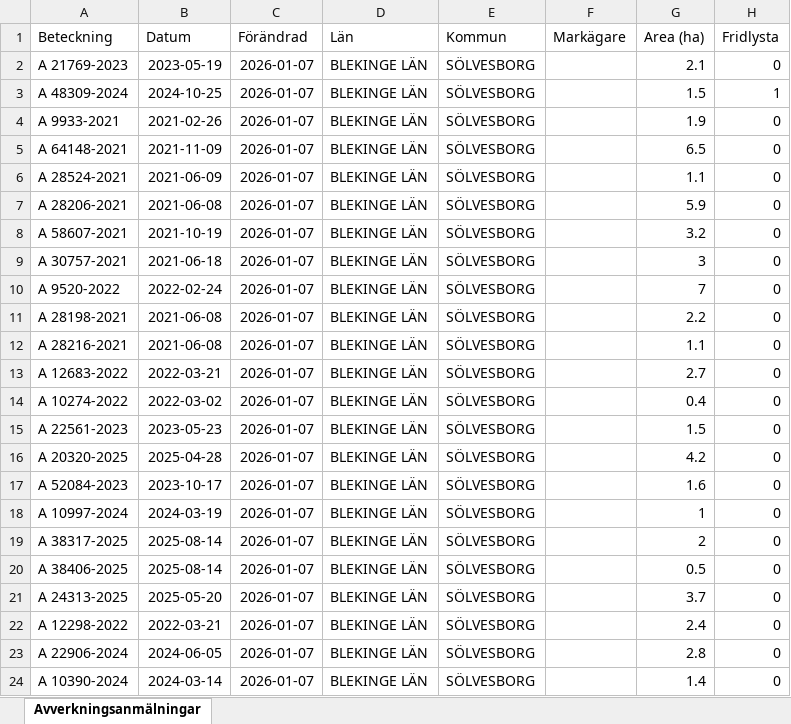
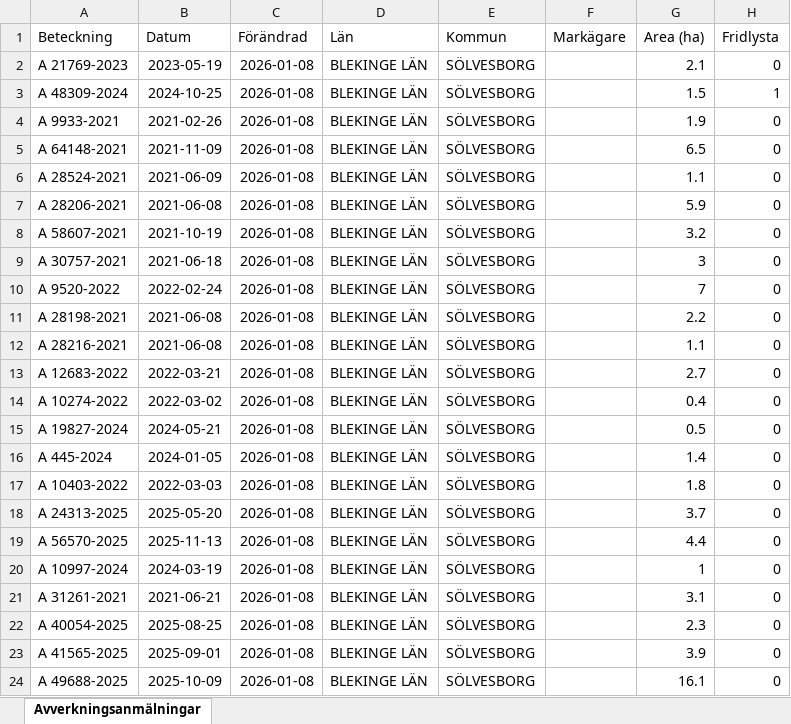
Before and after one commit to klasma/Logging_1083, an Excel workbook: Översikt SÖLVESBORG.xlsx, sheet Avverkningsanmälningar, drawn as a sheet; only a part is shown; values as stored, in another font and other column widths than the file's, no borders; the diff covers the shown part only; the diff names each change by its address in the sheet, - before the commit and + after, or states it on an @@ line.

```diff
--- a/Översikt SÖLVESBORG.xlsx (sheet Avverkningsanmälningar)
+++ b/Översikt SÖLVESBORG.xlsx (sheet Avverkningsanmälningar)
-C2:C24 (Förändrad): 2026-01-07
+C2:C24 (Förändrad): 2026-01-08
-A15 (Beteckning): A 22561-2023
+A15 (Beteckning): A 19827-2024
-B15 (Datum): 2023-05-23
+B15 (Datum): 2024-05-21
-G15 (Area (ha)): 1.5
+G15 (Area (ha)): 0.5
-A16 (Beteckning): A 20320-2025
+A16 (Beteckning): A 445-2024
-B16 (Datum): 2025-04-28
+B16 (Datum): 2024-01-05
-G16 (Area (ha)): 4.2
+G16 (Area (ha)): 1.4
-A17 (Beteckning): A 52084-2023
+A17 (Beteckning): A 10403-2022
-B17 (Datum): 2023-10-17
+B17 (Datum): 2022-03-03
-G17 (Area (ha)): 1.6
+G17 (Area (ha)): 1.8
-A18 (Beteckning): A 10997-2024
+A18 (Beteckning): A 24313-2025
-B18 (Datum): 2024-03-19
+B18 (Datum): 2025-05-20
-G18 (Area (ha)): 1
+G18 (Area (ha)): 3.7
-A19 (Beteckning): A 38317-2025
+A19 (Beteckning): A 56570-2025
-B19 (Datum): 2025-08-14
+B19 (Datum): 2025-11-13
-G19 (Area (ha)): 2
+G19 (Area (ha)): 4.4
-A20 (Beteckning): A 38406-2025
+A20 (Beteckning): A 10997-2024
-B20 (Datum): 2025-08-14
+B20 (Datum): 2024-03-19
-G20 (Area (ha)): 0.5
+G20 (Area (ha)): 1
-A21 (Beteckning): A 24313-2025
+A21 (Beteckning): A 31261-2021
-B21 (Datum): 2025-05-20
+B21 (Datum): 2021-06-21
-G21 (Area (ha)): 3.7
+G21 (Area (ha)): 3.1
-A22 (Beteckning): A 12298-2022
+A22 (Beteckning): A 40054-2025
-B22 (Datum): 2022-03-21
+B22 (Datum): 2025-08-25
-G22 (Area (ha)): 2.4
+G22 (Area (ha)): 2.3
-A23 (Beteckning): A 22906-2024
+A23 (Beteckning): A 41565-2025
-B23 (Datum): 2024-06-05
+B23 (Datum): 2025-09-01
-G23 (Area (ha)): 2.8
+G23 (Area (ha)): 3.9
-A24 (Beteckning): A 10390-2024
+A24 (Beteckning): A 49688-2025
-B24 (Datum): 2024-03-14
+B24 (Datum): 2025-10-09
-G24 (Area (ha)): 1.4
+G24 (Area (ha)): 16.1
```
Also changed, not shown: 282 edited cells elsewhere in this sheet, artfynd/A 21769-2023 artfynd.xlsx, artfynd/A 48309-2024 artfynd.xlsx, 11 other files.
